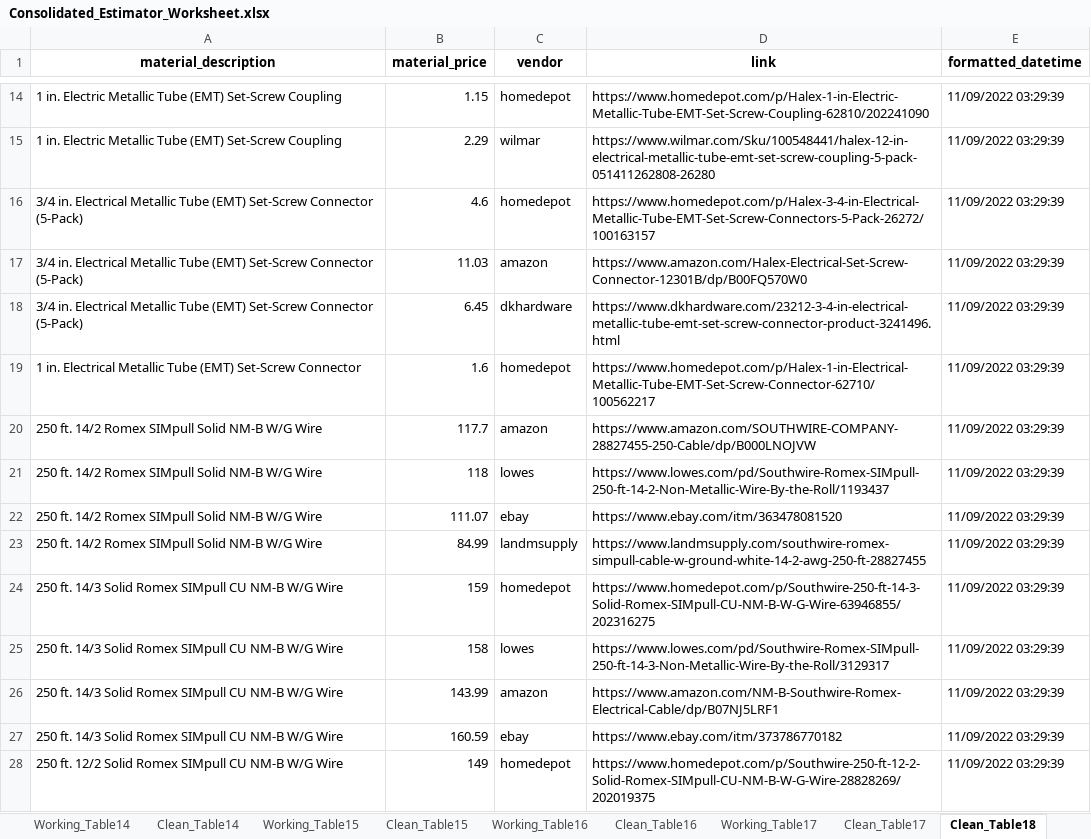
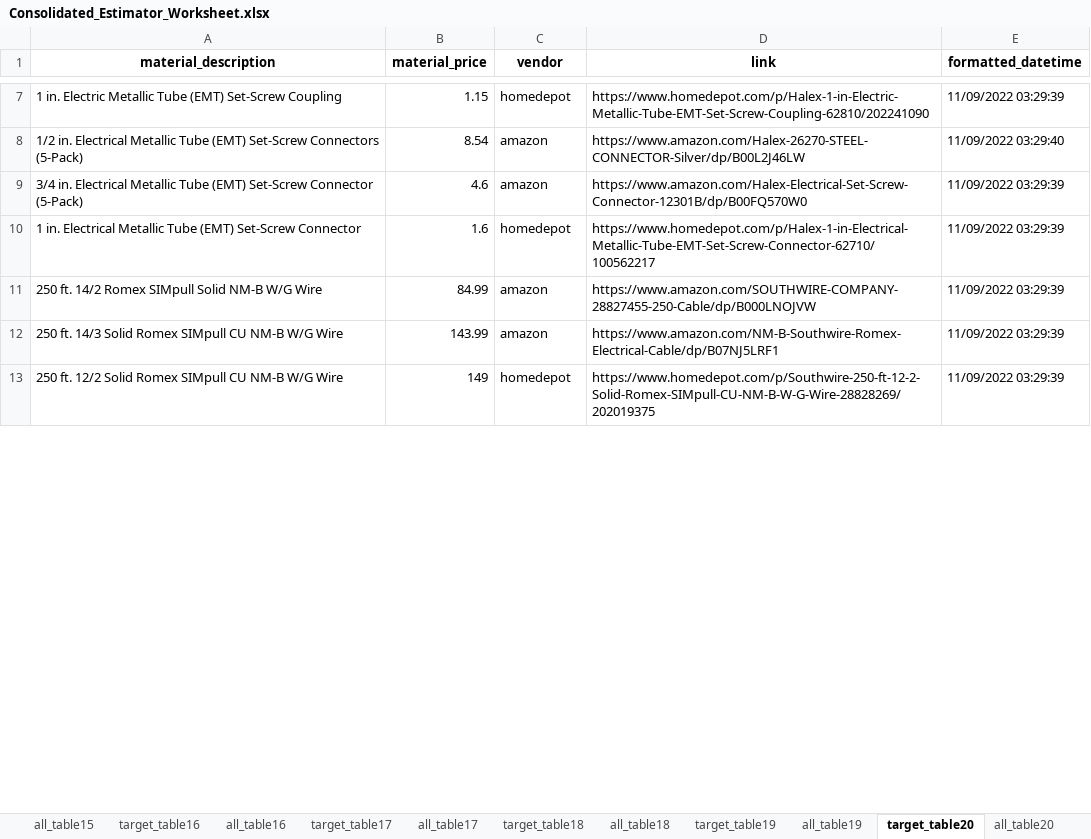
Before and after one commit to thegreatkeej/Estimator_Project, an Excel workbook: Consolidated_Estimator_Worksheet.xlsx, sheet target_table20, drawn as a sheet; only a part is shown, gaps mark what is left out; values as stored, in another font and other column widths than the file's, no borders; removed rows and columns are numbered as before the commit, all else as after; the diff covers the shown part only; the diff names each change by its address in the sheet, - before the commit and + after, or states it on an @@ line.

```diff
--- a/Consolidated_Estimator_Worksheet.xlsx (sheet target_table20)
+++ b/Consolidated_Estimator_Worksheet.xlsx (sheet target_table20)
-sheet tab: Working_Table14
+sheet tab: target_table16
-sheet tab: Clean_Table14
+sheet tab: all_table16
-sheet tab: Working_Table15
+sheet tab: target_table17
-sheet tab: Clean_Table15
+sheet tab: all_table17
-sheet tab: Working_Table16
+sheet tab: target_table18
-sheet tab: Clean_Table16
+sheet tab: all_table18
-sheet tab: Working_Table17
+sheet tab: target_table19
-sheet tab: Clean_Table17
+sheet tab: all_table19
-sheet tab: Clean_Table18
+sheet tab: target_table20
-row 15: 1 in. Electric Metallic Tube (EMT) Set-Screw Coupling | 2.29 | wilmar | https://www.wilmar.com/Sku/100548441/halex-12-in-electrical-metallic-tube-emt-set-screw-coupling-5-pack-051411262808-26280 | 11/09/2022 03:29:39
-row 16: 3/4 in. Electrical Metallic Tube (EMT) Set-Screw Connector (5-Pack) | 4.6 | homedepot | https://www.homedepot.com/p/Halex-3-4-in-Electrical-Metallic-Tube-EMT-Set-Screw-Connectors-5-Pack-26272/100163157 | 11/09/2022 03:29:39
+row 8: 1/2 in. Electrical Metallic Tube (EMT) Set-Screw Connectors (5-Pack) | 8.54 | amazon | https://www.amazon.com/Halex-26270-STEEL-CONNECTOR-Silver/dp/B00L2J46LW | 11/09/2022 03:29:40
-B9 (material_price): 11.03
+B9 (material_price): 4.6
-row 18: 3/4 in. Electrical Metallic Tube (EMT) Set-Screw Connector (5-Pack) | 6.45 | dkhardware | https://www.dkhardware.com/23212-3-4-in-electrical-metallic-tube-emt-set-screw-connector-product-3241496.html | 11/09/2022 03:29:39
-B11 (material_price): 117.7
+B11 (material_price): 84.99
-row 21: 250 ft. 14/2 Romex SIMpull Solid NM-B W/G Wire | 118 | lowes | https://www.lowes.com/pd/Southwire-Romex-SIMpull-250-ft-14-2-Non-Metallic-Wire-By-the-Roll/1193437 | 11/09/2022 03:29:39
-row 22: 250 ft. 14/2 Romex SIMpull Solid NM-B W/G Wire | 111.07 | ebay | https://www.ebay.com/itm/363478081520 | 11/09/2022 03:29:39
-row 23: 250 ft. 14/2 Romex SIMpull Solid NM-B W/G Wire | 84.99 | landmsupply | https://www.landmsupply.com/southwire-romex-simpull-cable-w-ground-white-14-2-awg-250-ft-28827455 | 11/09/2022 03:29:39
-row 24: 250 ft. 14/3 Solid Romex SIMpull CU NM-B W/G Wire | 159 | homedepot | https://www.homedepot.com/p/Southwire-250-ft-14-3-Solid-Romex-SIMpull-CU-NM-B-W-G-Wire-63946855/202316275 | 11/09/2022 03:29:39
-row 25: 250 ft. 14/3 Solid Romex SIMpull CU NM-B W/G Wire | 158 | lowes | https://www.lowes.com/pd/Southwire-Romex-SIMpull-250-ft-14-3-Non-Metallic-Wire-By-the-Roll/3129317 | 11/09/2022 03:29:39
-row 27: 250 ft. 14/3 Solid Romex SIMpull CU NM-B W/G Wire | 160.59 | ebay | https://www.ebay.com/itm/373786770182 | 11/09/2022 03:29:39
```
Also changed, not shown: 1 added row, 20 removed rows and 5 edited cells elsewhere in this sheet, sheet all_table20, sheet all_consolidated_table, sheet target_consolidated_table, sheet vendor_table, other sheet tabs, formulas that keep their value, Alt_Estimator_Worksheet.xlsx, 31 other files.
